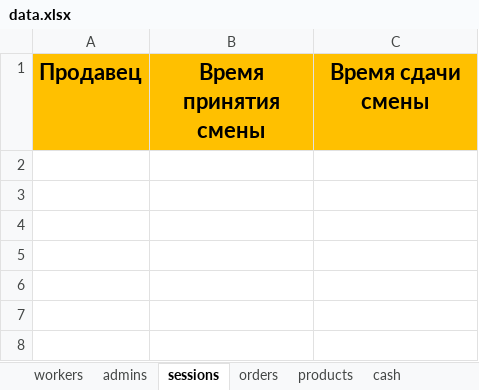
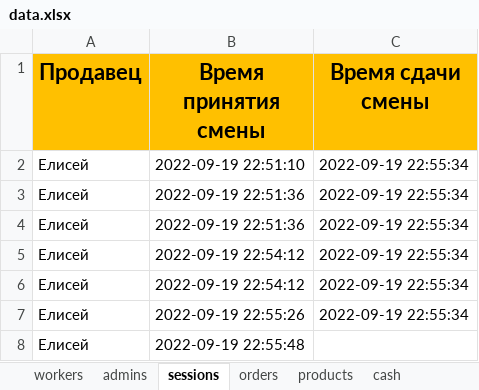
Before and after one commit to ElishaFlacon/telegram-bot-coffee-cafe, an Excel workbook: data/data.xlsx, sheet sessions, drawn as a sheet; values as stored, in another font and other column widths than the file's, no borders; the diff names each change by its address in the sheet, - before the commit and + after, or states it on an @@ line.

```diff
--- a/data/data.xlsx (sheet sessions)
+++ b/data/data.xlsx (sheet sessions)
+row 2: Елисей | 2022-09-19 22:51:10 | 2022-09-19 22:55:34
+row 3: Елисей | 2022-09-19 22:51:36 | 2022-09-19 22:55:34
+row 4: Елисей | 2022-09-19 22:51:36 | 2022-09-19 22:55:34
+row 5: Елисей | 2022-09-19 22:54:12 | 2022-09-19 22:55:34
+row 6: Елисей | 2022-09-19 22:54:12 | 2022-09-19 22:55:34
+row 7: Елисей | 2022-09-19 22:55:26 | 2022-09-19 22:55:34
+row 8: Елисей | 2022-09-19 22:55:48
```
Also changed, not shown: sheet orders, sheet workers, 1 other file.
